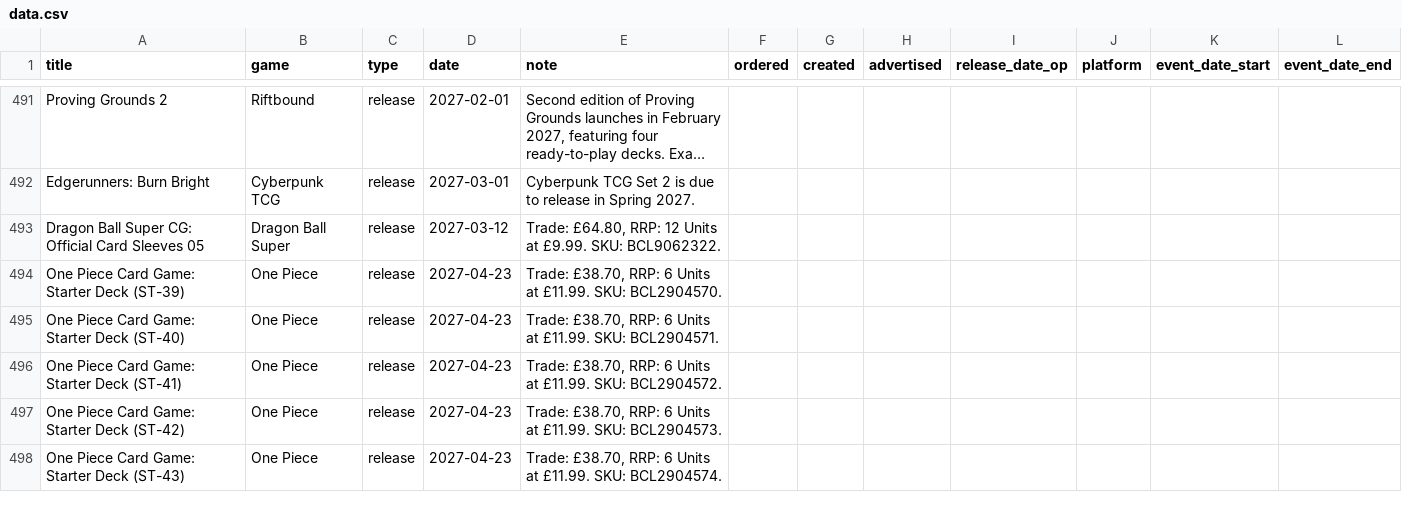
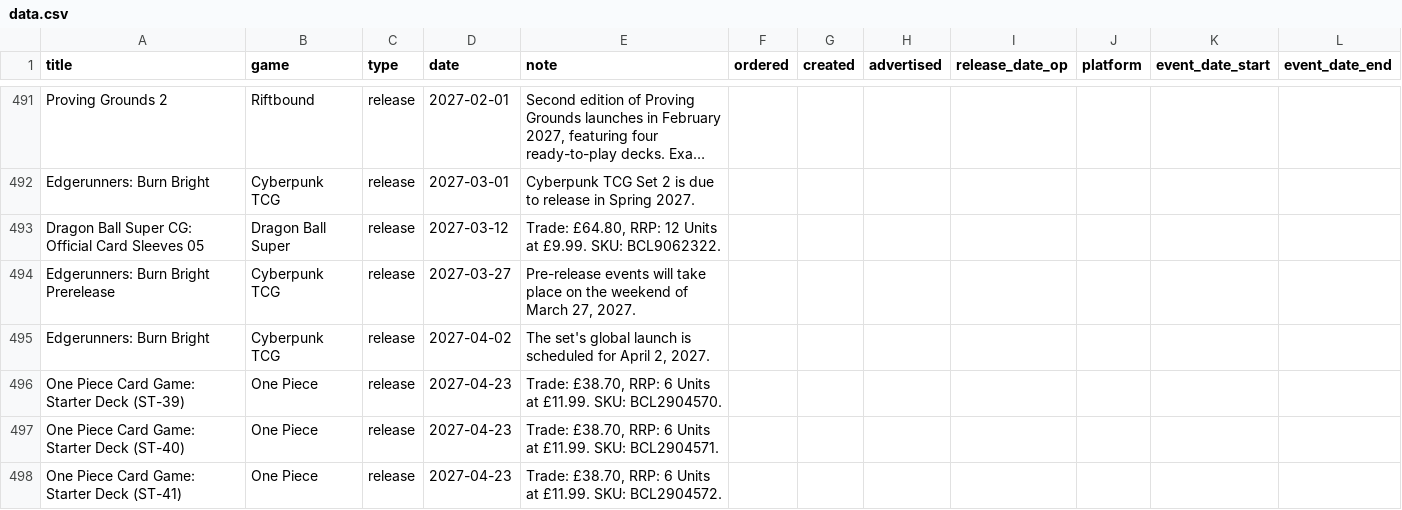
Before and after one commit to ludoquist-maker/tcg-tracker, a CSV file: data.csv, drawn as a sheet; only a part is shown, gaps mark what is left out; the shorter side is filled out with more unchanged rows; long unchanged cells end in …; the diff names each change by its address in the sheet, - before the commit and + after, or states it on an @@ line.

Commit message:
Auto-update: success_2_events_added

```diff
--- a/data.csv
+++ b/data.csv
+row 494: Edgerunners: Burn Bright Prerelease | Cyberpunk TCG | release | 2027-03-27 | Pre-release events will take place on the weekend of March 27, 2027.
+row 495: Edgerunners: Burn Bright | Cyberpunk TCG | release | 2027-04-02 | The set's global launch is scheduled for April 2, 2027.
```
